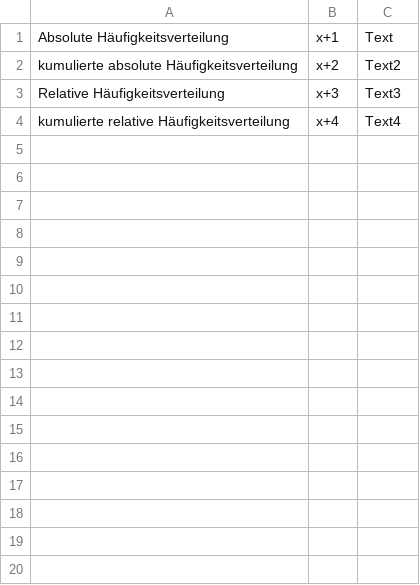
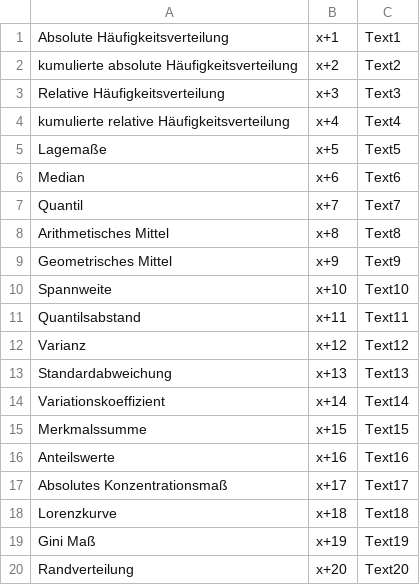
Before and after one commit to soerenkuhlmann96/Software-Projekt, a CSV file: Software-Projekt/Software-Projekt/Ressourcen/Indicators.csv, drawn as a sheet; only a part is shown; the diff covers the shown part only.

Commit message:
Überarbeitung Indicators Kennzahlen

```diff
--- a/Software-Projekt/Software-Projekt/Ressourcen/Indicators.csv
+++ b/Software-Projekt/Software-Projekt/Ressourcen/Indicators.csv
@@ -1,2 +1,2 @@
-Absolute Häufigkeitsverteilung;x+1;Text
+Absolute Häufigkeitsverteilung;x+1;Text1
 kumulierte absolute Häufigkeitsverteilung;x+2;Text2
@@ -4 +4,17 @@ Relative Häufigkeitsverteilung;x+3;Text3
 kumulierte relative Häufigkeitsverteilung ;x+4;Text4
+Lagemaße;x+5;Text5
+Median;x+6;Text6
+Quantil;x+7;Text7
+Arithmetisches Mittel;x+8;Text8
+Geometrisches Mittel;x+9;Text9
+Spannweite;x+10;Text10
+Quantilsabstand;x+11;Text11
+Varianz;x+12;Text12
+Standardabweichung;x+13;Text13
+Variationskoeffizient;x+14;Text14
+Merkmalssumme;x+15;Text15
+Anteilswerte;x+16;Text16
+Absolutes Konzentrationsmaß;x+17;Text17
+Lorenzkurve;x+18;Text18
+Gini Maß;x+19;Text19
+Randverteilung;x+20;Text20
```
Also changed, not shown: 15 added rows elsewhere in this file, 19 other files.
